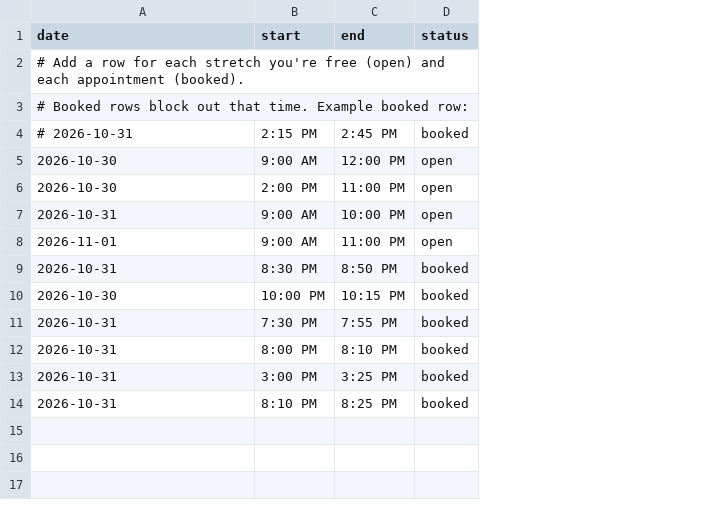
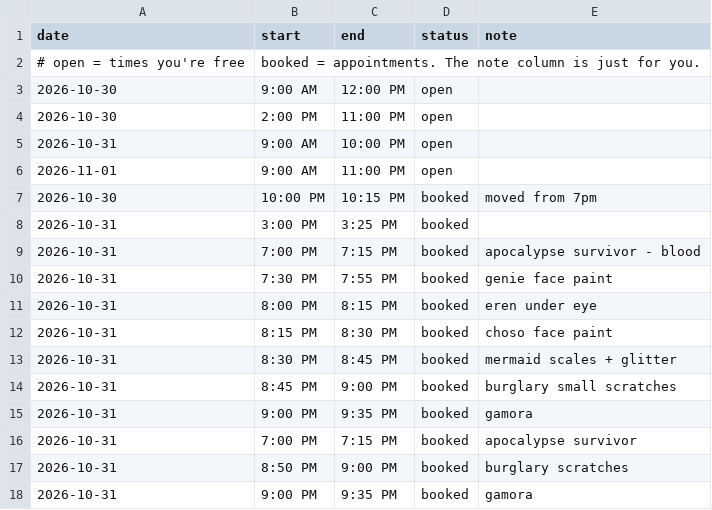
Before and after one commit to paolapaints/paolapaints.github.io, a CSV file: availability.csv, drawn as a sheet; removed rows and columns are numbered as before the commit, all else as after; the diff names each change by its address in the sheet, - before the commit and + after, or states it on an @@ line.

Commit message:
Add note column to availability CSV
Updated availability.csv to include a note column for additional details on booked appointments.

```diff
--- a/availability.csv
+++ b/availability.csv
+column E (note), row 7: moved from 7pm; rows 10-11: genie face paint | eren under eye; row 15: gamora; row 17: burglary scratches
-row 2: # Add a row for each stretch you're free (open) and each appointment (booked).
-row 3: # Booked rows block out that time. Example booked row:
-row 4: # 2026-10-31 | 2:15 PM | 2:45 PM | booked
+row 2: # open = times you're free | booked = appointments. The note column is just for you.
-row 9: 2026-10-31 | 8:30 PM | 8:50 PM | booked
+row 8: 2026-10-31 | 3:00 PM | 3:25 PM | booked
+row 9: 2026-10-31 | 7:00 PM | 7:15 PM | booked | apocalypse survivor - blood
-C11 (end): 8:10 PM
+C11 (end): 8:15 PM
+row 12: 2026-10-31 | 8:15 PM | 8:30 PM | booked | choso face paint
+row 13: 2026-10-31 | 8:30 PM | 8:45 PM | booked | mermaid scales + glitter
+row 14: 2026-10-31 | 8:45 PM | 9:00 PM | booked | burglary small scratches
-B15 (start): 3:00 PM
+B15 (start): 9:00 PM
-C15 (end): 3:25 PM
+C15 (end): 9:35 PM
+row 16: 2026-10-31 | 7:00 PM | 7:15 PM | booked | apocalypse survivor
-B17 (start): 8:10 PM
+B17 (start): 8:50 PM
-C17 (end): 8:25 PM
+C17 (end): 9:00 PM
+row 18: 2026-10-31 | 9:00 PM | 9:35 PM | booked | gamora
```
